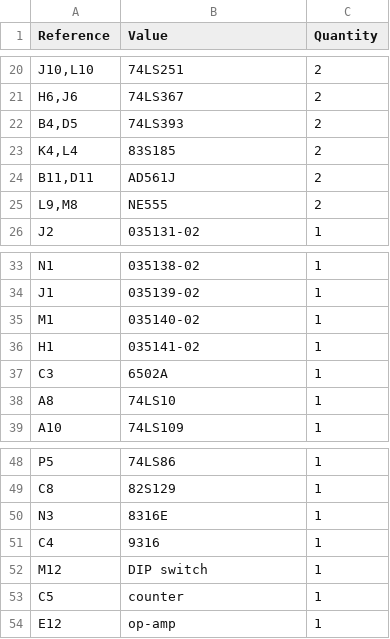
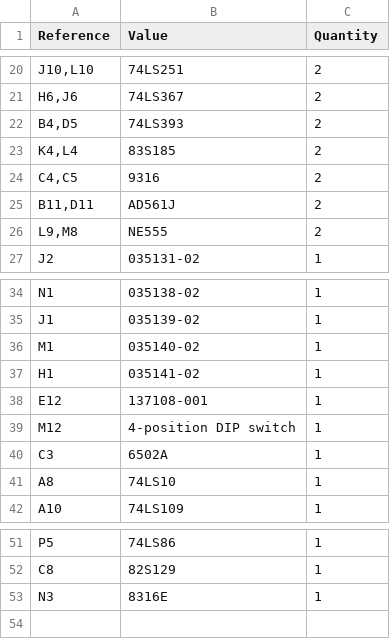
Before and after one commit to stoatworks-labs/cathode-ray-tomes, a CSV file: web/boards/asteroids-03/bom.csv, drawn as a sheet; only a part is shown, gaps mark what is left out.

```diff
--- a/web/boards/asteroids-03/bom.csv
+++ b/web/boards/asteroids-03/bom.csv
@@ -23,2 +23,3 @@ Reference,Value,Quantity
 "K4,L4",83S185,2
+"C4,C5",9316,2
 "B11,D11",AD561J,2
@@ -36,2 +37,4 @@ M1,035140-02,1
 H1,035141-02,1
+E12,137108-001,1
+M12,4-position DIP switch,1
 C3,6502A,1
@@ -50,5 +53 @@ C8,82S129,1
 N3,8316E,1
-C4,9316,1
-M12,DIP switch,1
-C5,counter,1
-E12,op-amp,1
```
Also changed, not shown: web/boards/asteroids-04/bom.csv, web/boards/asteroids-05/bom.csv, 42 other files.
